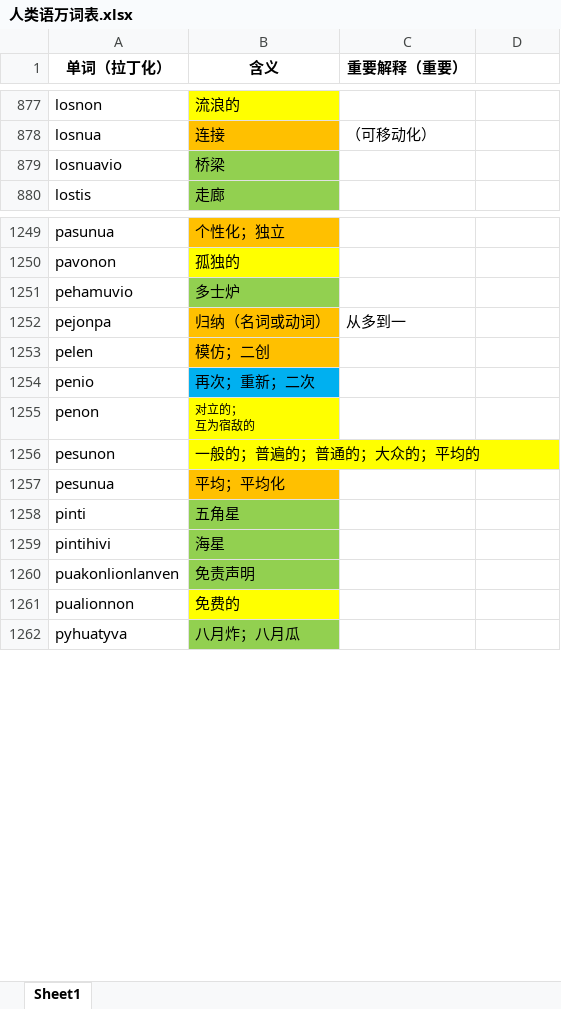
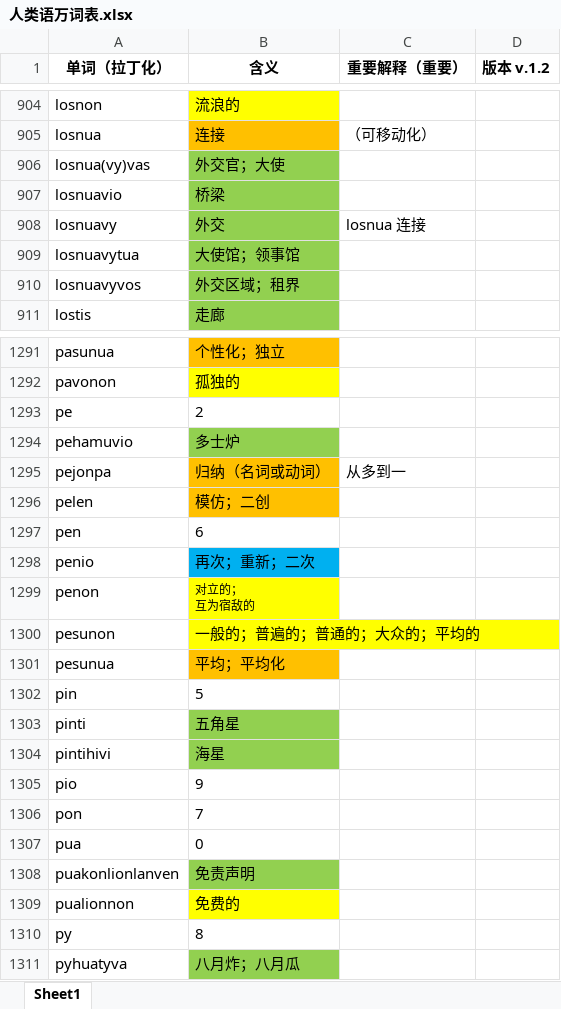
Before and after one commit to Valois-Kuai/vaslanvio, an Excel workbook: file/人类语万词表.xlsx, sheet Sheet1, drawn as a sheet; only a part is shown, gaps mark what is left out; values as stored, in another font and other column widths than the file's, no borders; the diff covers the shown part only; the diff names each change by its address in the sheet, - before the commit and + after, or states it on an @@ line.

Commit message:
26

```diff
--- a/file/人类语万词表.xlsx (sheet Sheet1)
+++ b/file/人类语万词表.xlsx (sheet Sheet1)
-D1: (empty)
+D1: 版本 v.1.2
+row 906: losnua(vy)vas | 外交官；大使
+row 908: losnuavy | 外交 | losnua 连接
+row 909: losnuavytua | 大使馆；领事馆
+row 910: losnuavyvos | 外交区域；租界
+row 1293: pe | 2
+row 1297: pen | 6
+row 1302: pin | 5
+row 1305: pio | 9
+row 1306: pon | 7
+row 1307: pua | 0
+row 1310: py | 8
```
Also changed, not shown: 58 added rows, 13 removed rows, 44 edited cells and cell formats elsewhere in this sheet.
